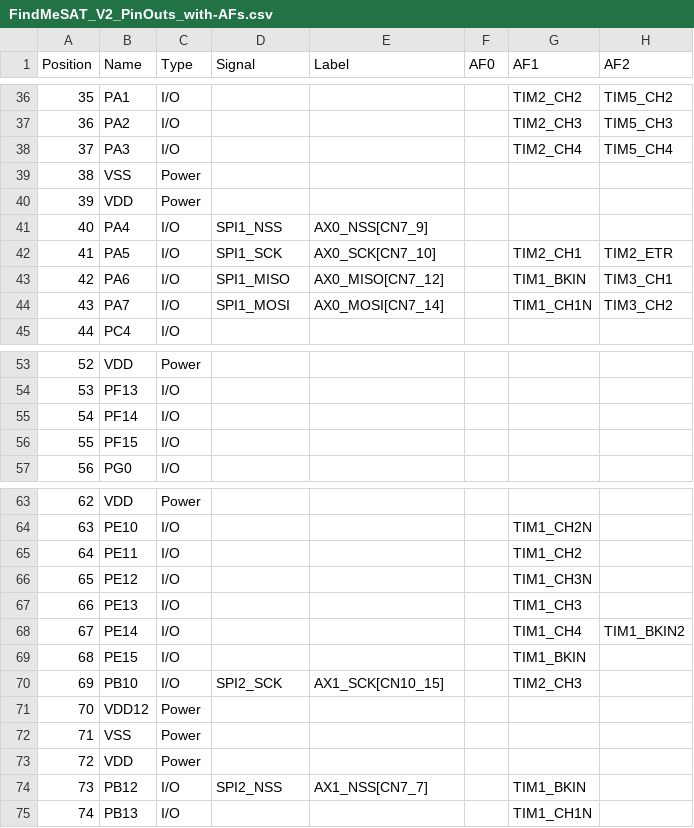
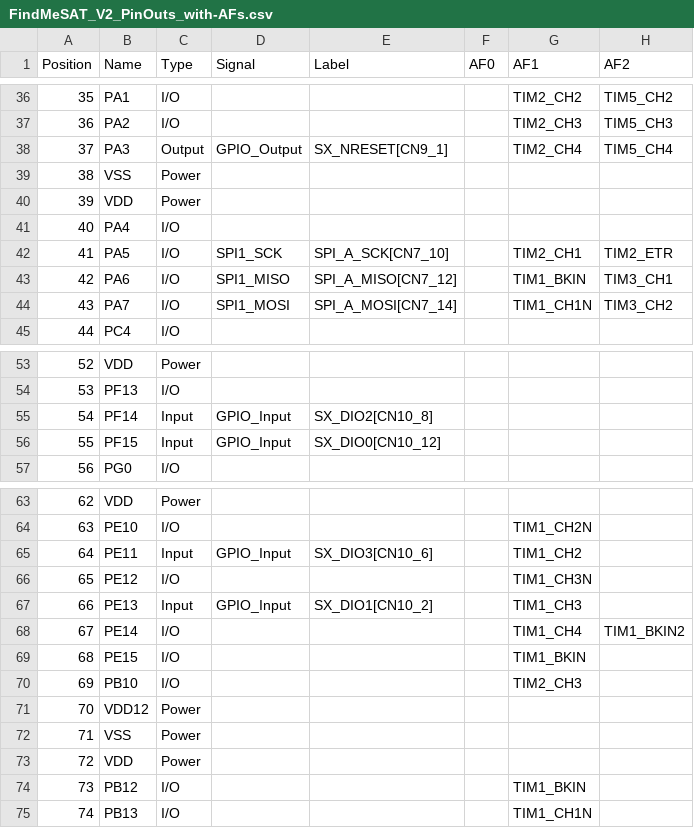
Before and after one commit to DF4IAH/FindMeSAT, a CSV file: FindMeSAT_V2_SW/TrueSTUDIO/FindMeSAT_V2_PinOuts_with-AFs.csv, drawn as a sheet; only a part is shown, gaps mark what is left out; the diff covers the shown part only; the diff names each change by its address in the sheet, - before the commit and + after, or states it on an @@ line.

Commit message:
SW - V2 TrueSTUDIO - SX1272 - preparations done for attaching SX1272 mbed shield

```diff
--- a/FindMeSAT_V2_SW/TrueSTUDIO/FindMeSAT_V2_PinOuts_with-AFs.csv
+++ b/FindMeSAT_V2_SW/TrueSTUDIO/FindMeSAT_V2_PinOuts_with-AFs.csv
-C38 (Type): I/O
+C38 (Type): Output
-D38 (Signal): (empty)
+D38 (Signal): GPIO_Output
-E38 (Label): (empty)
+E38 (Label): SX_NRESET[CN9_1]
-D41 (Signal): SPI1_NSS
+D41 (Signal): (empty)
-E41 (Label): AX0_NSS[CN7_9]
+E41 (Label): (empty)
-E42 (Label): AX0_SCK[CN7_10]
+E42 (Label): SPI_A_SCK[CN7_10]
-E43 (Label): AX0_MISO[CN7_12]
+E43 (Label): SPI_A_MISO[CN7_12]
-E44 (Label): AX0_MOSI[CN7_14]
+E44 (Label): SPI_A_MOSI[CN7_14]
-C55:C56 (Type): I/O
+C55:C56 (Type): Input
-D55:D56 (Signal): (empty)
+D55:D56 (Signal): GPIO_Input
-E55 (Label): (empty)
+E55 (Label): SX_DIO2[CN10_8]
-E56 (Label): (empty)
+E56 (Label): SX_DIO0[CN10_12]
-C65 (Type): I/O
+C65 (Type): Input
-D65 (Signal): (empty)
+D65 (Signal): GPIO_Input
-E65 (Label): (empty)
+E65 (Label): SX_DIO3[CN10_6]
-C67 (Type): I/O
+C67 (Type): Input
-D67 (Signal): (empty)
+D67 (Signal): GPIO_Input
-E67 (Label): (empty)
+E67 (Label): SX_DIO1[CN10_2]
-D70 (Signal): SPI2_SCK
+D70 (Signal): (empty)
-E70 (Label): AX1_SCK[CN10_15]
+E70 (Label): (empty)
-D74 (Signal): SPI2_NSS
+D74 (Signal): (empty)
-E74 (Label): AX1_NSS[CN7_7]
+E74 (Label): (empty)
```
Also changed, not shown: 5 edited cells elsewhere in this file, FindMeSAT_V2_SW/TrueSTUDIO/FindMeSAT_V2_PinOuts_without-AFs.csv, 16 other files.
